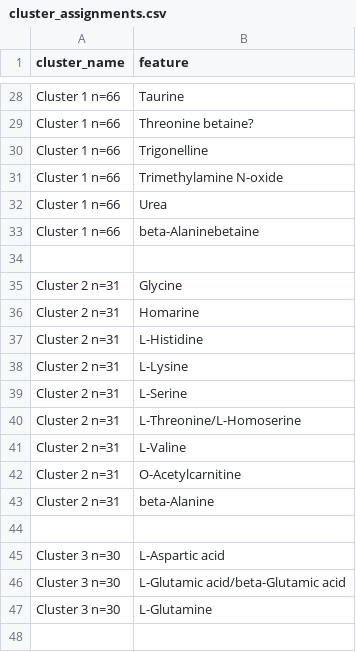
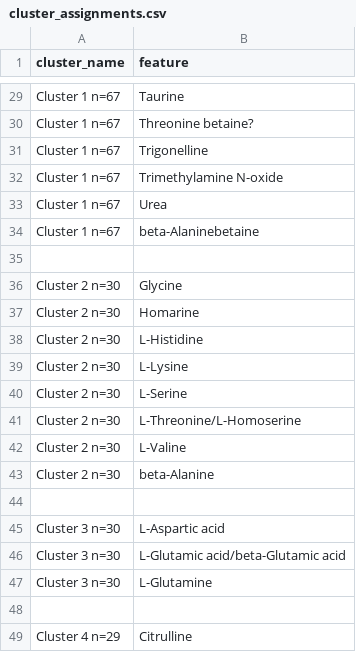
Before and after one commit to wkumler/PARAGON, a CSV file: untargeted/cluster_assignments.csv, drawn as a sheet; only a part is shown, gaps mark what is left out; the shorter side is filled out with more unchanged rows; removed rows and columns are numbered as before the commit, all else as after; the diff covers the shown part only; the diff names each change by its address in the sheet, - before the commit and + after, or states it on an @@ line.

```diff
--- a/untargeted/cluster_assignments.csv
+++ b/untargeted/cluster_assignments.csv
-A29:A34 (cluster_name): Cluster 1 n=66
+A29:A34 (cluster_name): Cluster 1 n=67
-A36:A42 (cluster_name): Cluster 2 n=31
+A36:A42 (cluster_name): Cluster 2 n=30
-row 42: Cluster 2 n=31 | O-Acetylcarnitine
-A43 (cluster_name): Cluster 2 n=31
+A43 (cluster_name): Cluster 2 n=30
```
Also changed, not shown: 1 added row and 26 edited cells elsewhere in this file, 2 other files.
